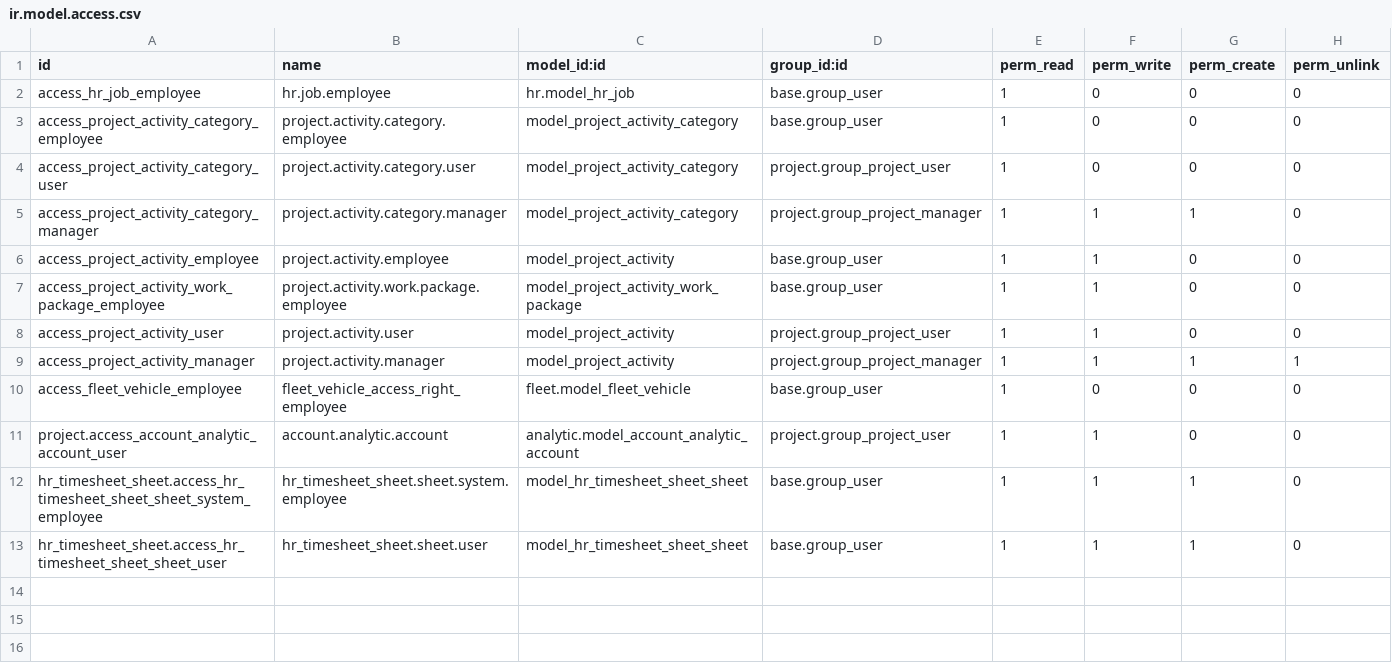
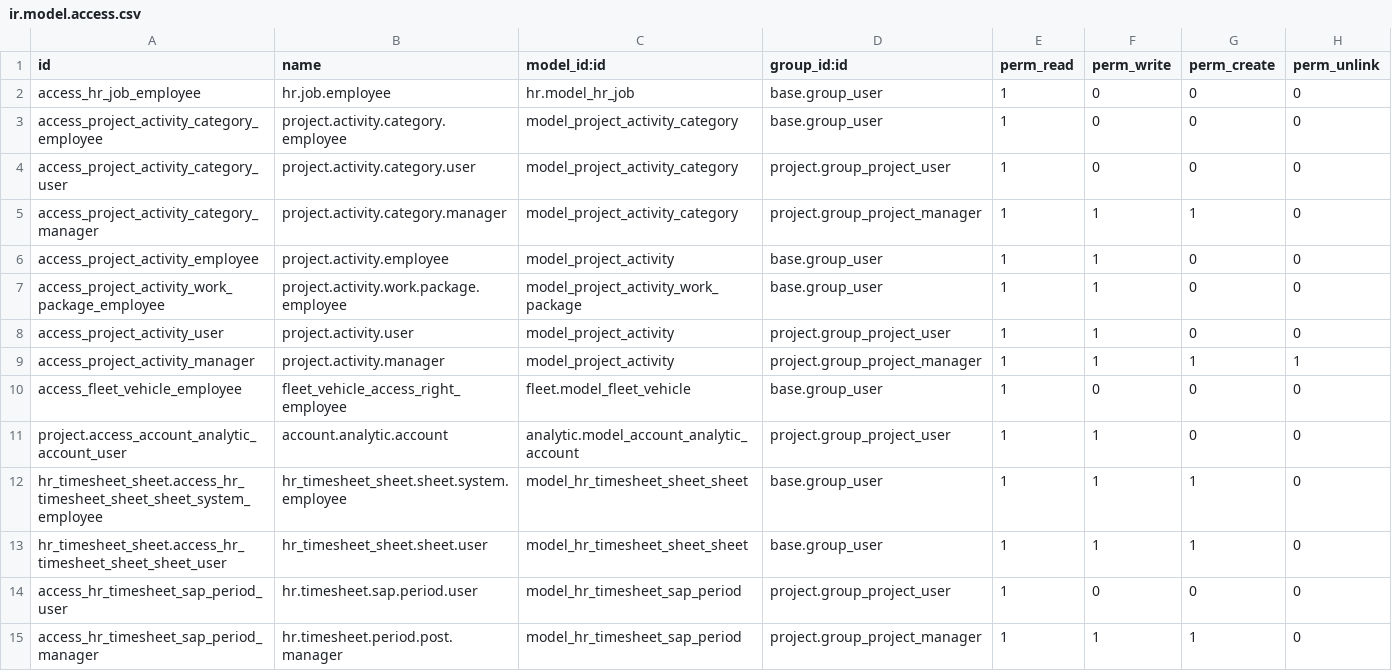
Before and after one commit to nathchan/odoo_project_extensions, a CSV file: project_timesheet_activities/security/ir.model.access.csv, drawn as a sheet.

Commit message:
project_timesheet_activities: SAP report updated

```diff
--- a/project_timesheet_activities/security/ir.model.access.csv
+++ b/project_timesheet_activities/security/ir.model.access.csv
@@ -13 +13,3 @@
 "hr_timesheet_sheet.access_hr_timesheet_sheet_sheet_user","hr_timesheet_sheet.sheet.user","model_hr_timesheet_sheet_sheet","base.group_user",1,1,1,0
+"access_hr_timesheet_sap_period_user","hr.timesheet.sap.period.user","model_hr_timesheet_sap_period","project.group_project_user",1,0,0,0
+"access_hr_timesheet_sap_period_manager","hr.timesheet.period.post.manager","model_hr_timesheet_sap_period","project.group_project_manager",1,1,1,0
```
Also changed, not shown: 7 other files.
